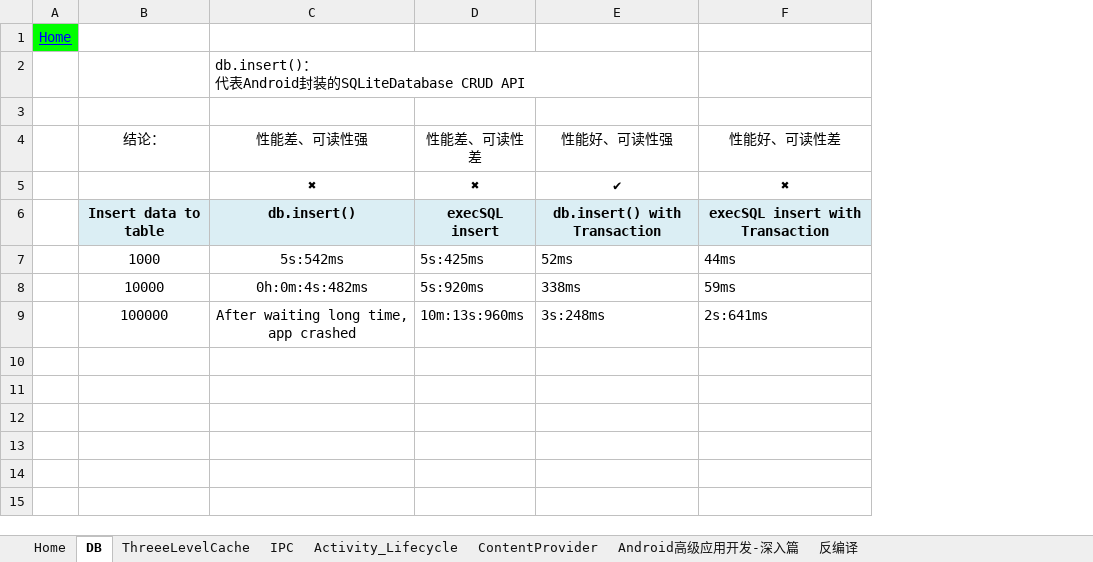
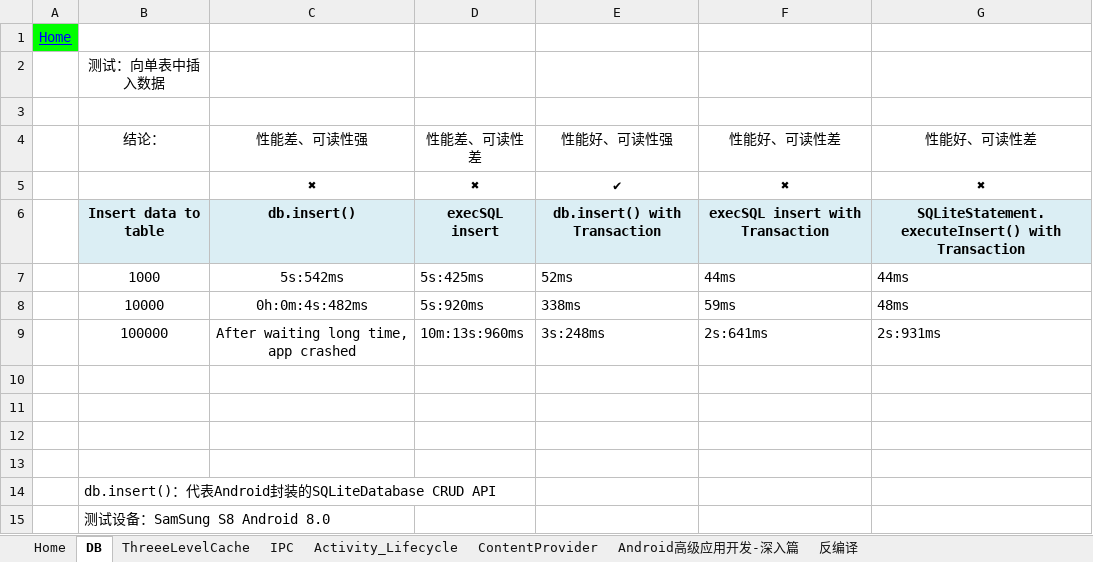
Before and after one commit to YingVickyCao/AndroidAboutDemos, an Excel workbook: doc/android.xlsx, sheet DB, drawn as a sheet; values as stored, in another font and other column widths than the file's, no borders; charts and pictures not drawn; removed rows and columns are numbered as before the commit, all else as after; ↵ is a line break in a cell; the diff names each change by its address in the sheet, - before the commit and + after, or states it on an @@ line.

Commit message:
SQLiteStatement.executeInsert() with Transaction

```diff
--- a/doc/android.xlsx (sheet DB)
+++ b/doc/android.xlsx (sheet DB)
+column G (性能好、可读性差), rows 5-9: ✖ | SQLiteStatement.executeInsert() with Transaction | 44ms | 48ms | 2s:931ms
-row 2:  |  | db.insert()： ↵ 代表Android封装的SQLiteDatabase CRUD API
+row 2:  | 测试：向单表中插入数据
+row 10: (empty)
+row 11: (empty)
+row 12: (empty)
+row 13: (empty)
+row 14:  | db.insert()：代表Android封装的SQLiteDatabase CRUD API
+row 15:  | 测试设备：SamSung S8 Android 8.0
```
Also changed, not shown: 3 other files.
